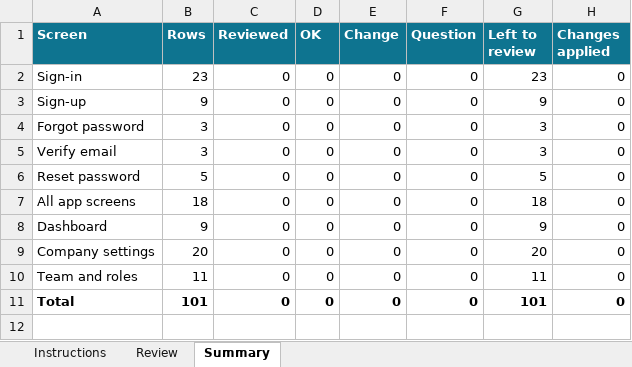
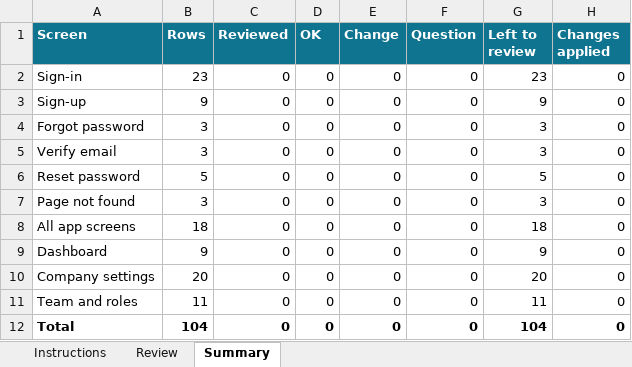
Before and after one commit to 9077shahzad/conversaflow, an Excel workbook: docs/readiness/ConversaFlow-Arabic-Review.xlsx, sheet Summary, drawn as a sheet; values as stored, in another font and other column widths than the file's, no borders; addresses are those after the commit; the diff names each change by its address in the sheet, - before the commit and + after, or states it on an @@ line.

```diff
--- a/docs/readiness/ConversaFlow-Arabic-Review.xlsx (sheet Summary)
+++ b/docs/readiness/ConversaFlow-Arabic-Review.xlsx (sheet Summary)
+row 7: Page not found | 3 | 0 | 0 | 0 | 0 | 3 | 0
-B12 (Rows): 101
+B12 (Rows): 104
-G12 (Left to review): 101
+G12 (Left to review): 104
```
Also changed, not shown: sheet Review, formulas that keep their value, docs/readiness/ConversaFlow-Pricing-Support-Model.xlsx, 5 other files.
